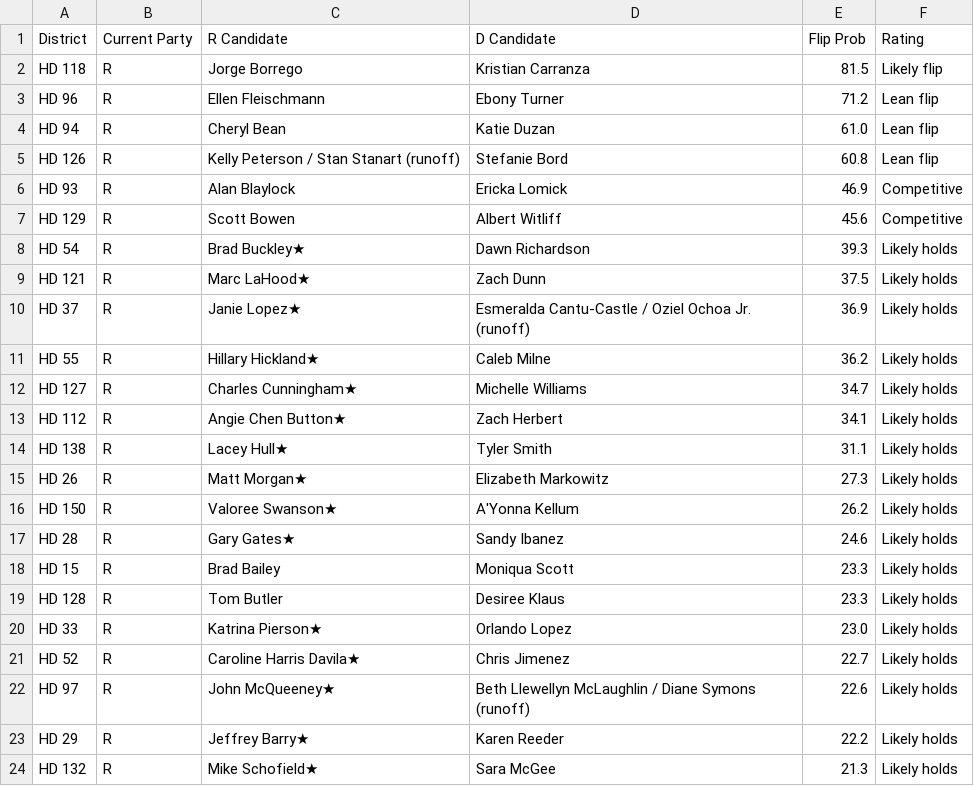
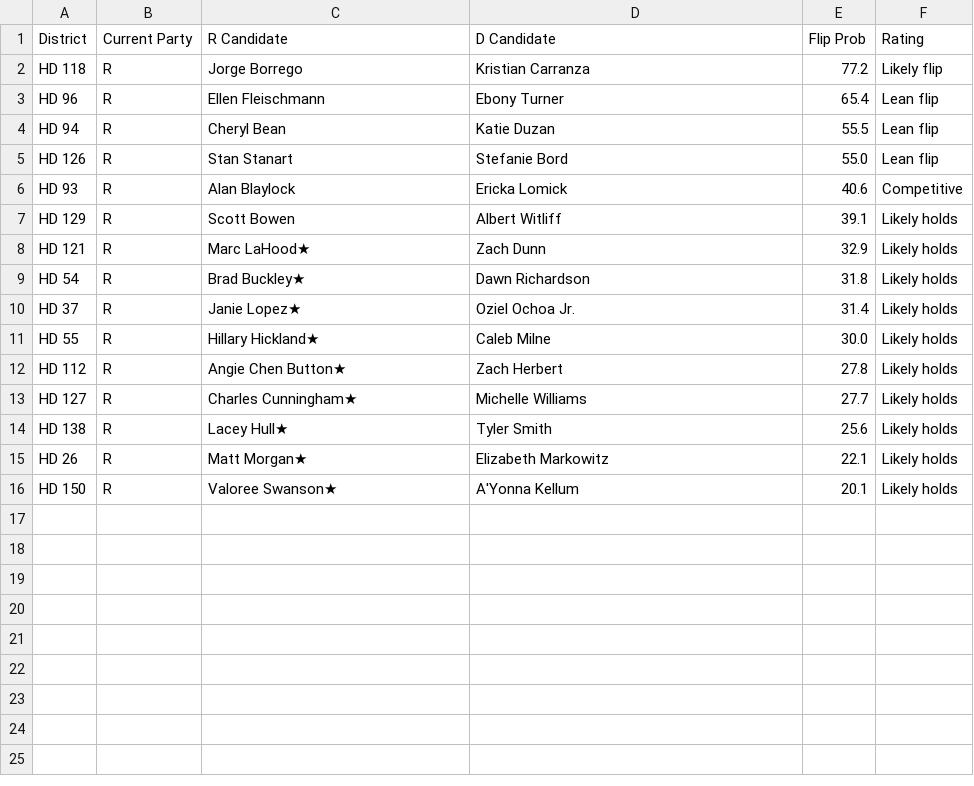
Before and after one commit to bgriffin0312/tx-leg-model, a CSV file: output/competitive_house.csv, drawn as a sheet.

```diff
--- a/output/competitive_house.csv
+++ b/output/competitive_house.csv
@@ -1,24 +1,16 @@
 District,Current Party,R Candidate,D Candidate,Flip Prob,Rating
-HD 118,R,Jorge Borrego,Kristian Carranza,81.5,Likely flip
-HD 96,R,Ellen Fleischmann,Ebony Turner,71.2,Lean flip
-HD 94,R,Cheryl Bean,Katie Duzan,61.0,Lean flip
-HD 126,R,Kelly Peterson / Stan Stanart (runoff),Stefanie Bord,60.8,Lean flip
-HD 93,R,Alan Blaylock,Ericka Lomick,46.9,Competitive
-HD 129,R,Scott Bowen,Albert Witliff,45.6,Competitive
-HD 54,R,Brad Buckley★,Dawn Richardson,39.3,Likely holds
-HD 121,R,Marc LaHood★,Zach Dunn,37.5,Likely holds
-HD 37,R,Janie Lopez★,Esmeralda Cantu-Castle / Oziel Ochoa Jr. (runoff),36.9,Likely holds
-HD 55,R,Hillary Hickland★,Caleb Milne,36.2,Likely holds
-HD 127,R,Charles Cunningham★,Michelle Williams,34.7,Likely holds
-HD 112,R,Angie Chen Button★,Zach Herbert,34.1,Likely holds
-HD 138,R,Lacey Hull★,Tyler Smith,31.1,Likely holds
-HD 26,R,Matt Morgan★,Elizabeth Markowitz,27.3,Likely holds
-HD 150,R,Valoree Swanson★,A'Yonna Kellum,26.2,Likely holds
-HD 28,R,Gary Gates★,Sandy Ibanez,24.6,Likely holds
-HD 15,R,Brad Bailey,Moniqua Scott,23.3,Likely holds
-HD 128,R,Tom Butler,Desiree Klaus,23.3,Likely holds
-HD 33,R,Katrina Pierson★,Orlando Lopez,23.0,Likely holds
-HD 52,R,Caroline Harris Davila★,Chris Jimenez,22.7,Likely holds
-HD 97,R,John McQueeney★,Beth Llewellyn McLaughlin / Diane Symons (runoff),22.6,Likely holds
-HD 29,R,Jeffrey Barry★,Karen Reeder,22.2,Likely holds
-HD 132,R,Mike Schofield★,Sara McGee,21.3,Likely holds
+HD 118,R,Jorge Borrego,Kristian Carranza,77.2,Likely flip
+HD 96,R,Ellen Fleischmann,Ebony Turner,65.4,Lean flip
+HD 94,R,Cheryl Bean,Katie Duzan,55.5,Lean flip
+HD 126,R,Stan Stanart,Stefanie Bord,55.0,Lean flip
+HD 93,R,Alan Blaylock,Ericka Lomick,40.6,Competitive
+HD 129,R,Scott Bowen,Albert Witliff,39.1,Likely holds
+HD 121,R,Marc LaHood★,Zach Dunn,32.9,Likely holds
+HD 54,R,Brad Buckley★,Dawn Richardson,31.8,Likely holds
+HD 37,R,Janie Lopez★,Oziel Ochoa Jr.,31.4,Likely holds
+HD 55,R,Hillary Hickland★,Caleb Milne,30.0,Likely holds
+HD 112,R,Angie Chen Button★,Zach Herbert,27.8,Likely holds
+HD 127,R,Charles Cunningham★,Michelle Williams,27.7,Likely holds
+HD 138,R,Lacey Hull★,Tyler Smith,25.6,Likely holds
+HD 26,R,Matt Morgan★,Elizabeth Markowitz,22.1,Likely holds
+HD 150,R,Valoree Swanson★,A'Yonna Kellum,20.1,Likely holds
```
Also changed, not shown: output/competitive_senate.csv, 6 other files.
